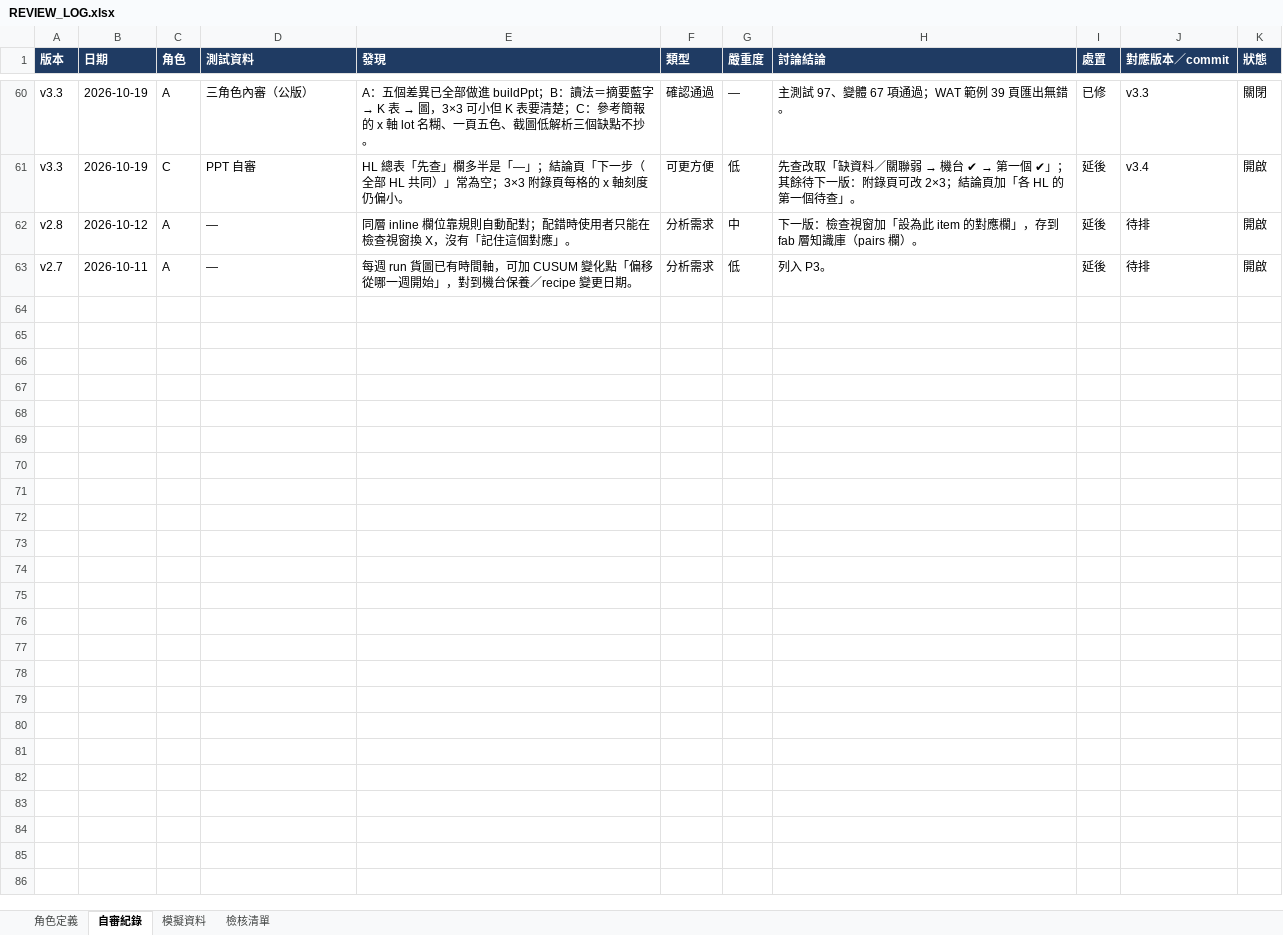
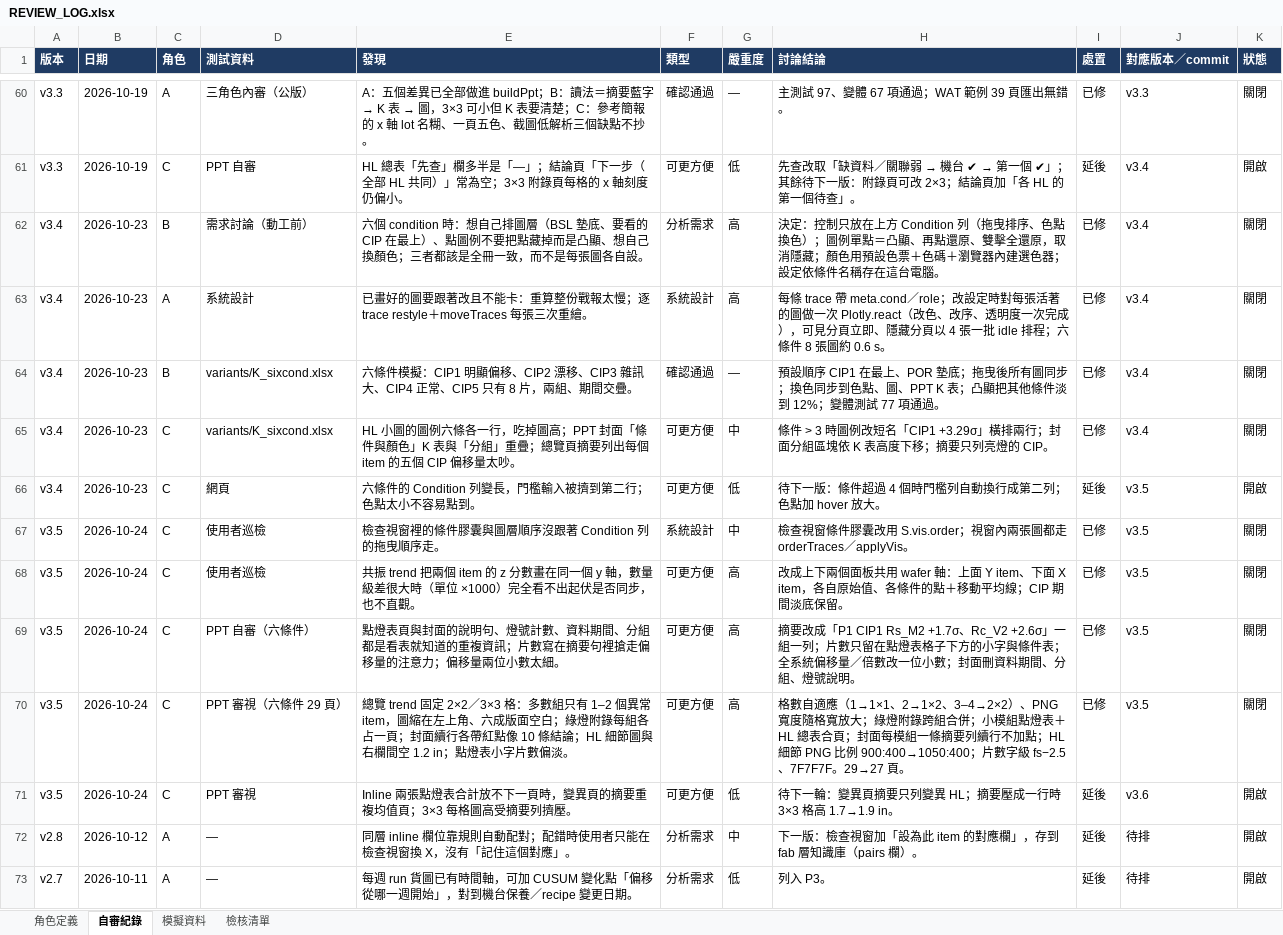
Before and after one commit to zwcweichen/BEOL-analysis, an Excel workbook: BEOL_Analysis/docs/REVIEW_LOG.xlsx, sheet 自審紀錄, drawn as a sheet; only a part is shown, gaps mark what is left out; values as stored, in another font and other column widths than the file's, no borders; the diff names each change by its address in the sheet, - before the commit and + after, or states it on an @@ line.

```diff
--- a/BEOL_Analysis/docs/REVIEW_LOG.xlsx (sheet 自審紀錄)
+++ b/BEOL_Analysis/docs/REVIEW_LOG.xlsx (sheet 自審紀錄)
+row 62: v3.4 | 2026-10-23 | B | 需求討論（動工前） | 六個 condition 時：想自己排圖層（BSL 墊底、要看的 CIP 在最上）、點圖例不要把點藏掉而是凸顯、想自己換顏色；三者都該是全冊一致，而不是每張圖各自設。 | 分析需求 | 高 | 決定：控制只放在上方 Condition 列（拖曳排序、色點換色）；圖例單點＝凸顯、再點還原、雙擊全還原，取消隱藏；顏色用預設色票＋色碼＋瀏覽器內建選色器；設定依條件名稱存在這台電腦。 | 已修 | v3.4 | 關閉
+row 63: v3.4 | 2026-10-23 | A | 系統設計 | 已畫好的圖要跟著改且不能卡：重算整份戰報太慢；逐 trace restyle＋moveTraces 每張三次重繪。 | 系統設計 | 高 | 每條 trace 帶 meta.cond／role；改設定時對每張活著的圖做一次 Plotly.react（改色、改序、透明度一次完成），可見分頁立即、隱藏分頁以 4 張一批 idle 排程；六條件 8 張圖約 0.6 s。 | 已修 | v3.4 | 關閉
+row 64: v3.4 | 2026-10-23 | B | variants/K_sixcond.xlsx | 六條件模擬：CIP1 明顯偏移、CIP2 漂移、CIP3 雜訊大、CIP4 正常、CIP5 只有 8 片，兩組、期間交疊。 | 確認通過 | — | 預設順序 CIP1 在最上、POR 墊底；拖曳後所有圖同步；換色同步到色點、圖、PPT K 表；凸顯把其他條件淡到 12%；變體測試 77 項通過。 | 已修 | v3.4 | 關閉
+row 65: v3.4 | 2026-10-23 | C | variants/K_sixcond.xlsx | HL 小圖的圖例六條各一行，吃掉圖高；PPT 封面「條件與顏色」K 表與「分組」重疊；總覽頁摘要列出每個 item 的五個 CIP 偏移量太吵。 | 可更方便 | 中 | 條件 > 3 時圖例改短名「CIP1 +3.29σ」橫排兩行；封面分組區塊依 K 表高度下移；摘要只列亮燈的 CIP。 | 已修 | v3.4 | 關閉
+row 66: v3.4 | 2026-10-23 | C | 網頁 | 六條件的 Condition 列變長，門檻輸入被擠到第二行；色點太小不容易點到。 | 可更方便 | 低 | 待下一版：條件超過 4 個時門檻列自動換行成第二列；色點加 hover 放大。 | 延後 | v3.5 | 開啟
+row 67: v3.5 | 2026-10-24 | C | 使用者巡檢 | 檢查視窗裡的條件膠囊與圖層順序沒跟著 Condition 列的拖曳順序走。 | 系統設計 | 中 | 檢查視窗條件膠囊改用 S.vis.order；視窗內兩張圖都走 orderTraces／applyVis。 | 已修 | v3.5 | 關閉
+row 68: v3.5 | 2026-10-24 | C | 使用者巡檢 | 共振 trend 把兩個 item 的 z 分數畫在同一個 y 軸，數量級差很大時（單位 ×1000）完全看不出起伏是否同步，也不直觀。 | 可更方便 | 高 | 改成上下兩個面板共用 wafer 軸：上面 Y item、下面 X item，各自原始值、各條件的點＋移動平均線；CIP 期間淡底保留。 | 已修 | v3.5 | 關閉
+row 69: v3.5 | 2026-10-24 | C | PPT 自審（六條件） | 點燈表頁與封面的說明句、燈號計數、資料期間、分組都是看表就知道的重複資訊；片數寫在摘要句裡搶走偏移量的注意力；偏移量兩位小數太細。 | 可更方便 | 高 | 摘要改成「P1 CIP1 Rs_M2 +1.7σ、Rc_V2 +2.6σ」一組一列；片數只留在點燈表格子下方的小字與條件表；全系統偏移量／倍數改一位小數；封面刪資料期間、分組、燈號說明。 | 已修 | v3.5 | 關閉
+row 70: v3.5 | 2026-10-24 | C | PPT 審視（六條件 29 頁） | 總覽 trend 固定 2×2／3×3 格：多數組只有 1–2 個異常 item，圖縮在左上角、六成版面空白；綠燈附錄每組各占一頁；封面續行各帶紅點像 10 條結論；HL 細節圖與右欄間空 1.2 in；點燈表小字片數偏淡。 | 可更方便 | 高 | 格數自適應（1→1×1、2→1×2、3–4→2×2）、PNG 寬度隨格寬放大；綠燈附錄跨組合併；小模組點燈表＋HL 總表合頁；封面每模組一條摘要列續行不加點；HL 細節 PNG 比例 900:400→1050:400；片數字級 fs−2.5、7F7F7F。29→27 頁。 | 已修 | v3.5 | 關閉
+row 71: v3.5 | 2026-10-24 | C | PPT 審視 | Inline 兩張點燈表合計放不下一頁時，變異頁的摘要重複均值頁；3×3 每格圖高受摘要列擠壓。 | 可更方便 | 低 | 待下一輪：變異頁摘要只列變異 HL；摘要壓成一行時 3×3 格高 1.7→1.9 in。 | 延後 | v3.6 | 開啟
```
Also changed, not shown: 18 other files.
